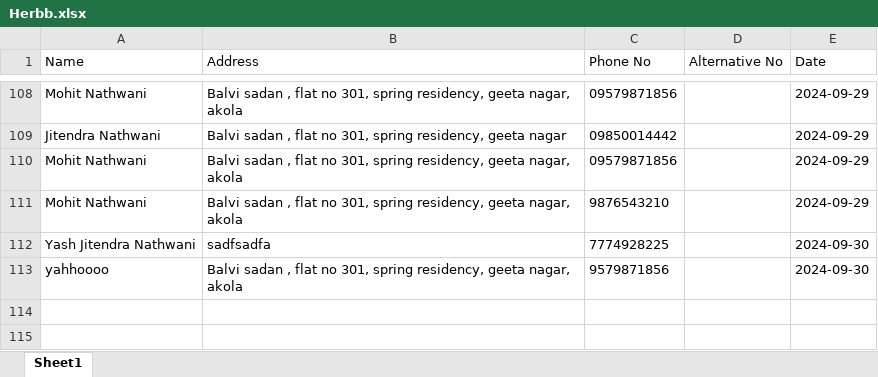
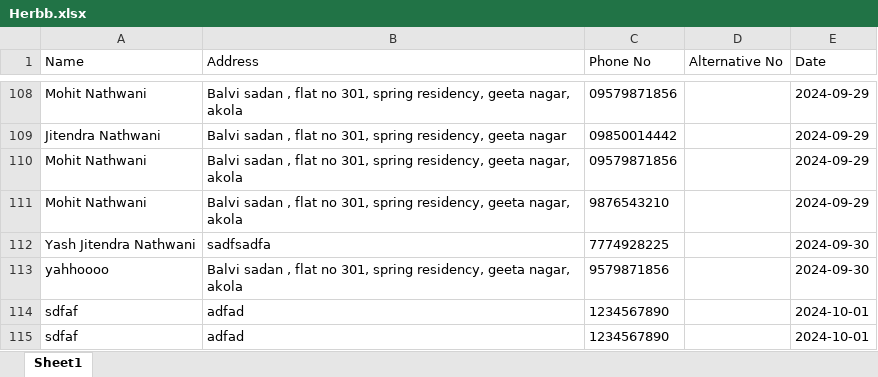
Before and after one commit to Mohit15985001/Herb, an Excel workbook: Herbb.xlsx, sheet Sheet1, drawn as a sheet; only a part is shown, gaps mark what is left out; values as stored, in another font and other column widths than the file's, no borders; the diff names each change by its address in the sheet, - before the commit and + after, or states it on an @@ line.

```diff
--- a/Herbb.xlsx (sheet Sheet1)
+++ b/Herbb.xlsx (sheet Sheet1)
+row 114: sdfaf | adfad | 1234567890 |  | 2024-10-01
+row 115: sdfaf | adfad | 1234567890 |  | 2024-10-01
```
Also changed, not shown: 4 other files.
